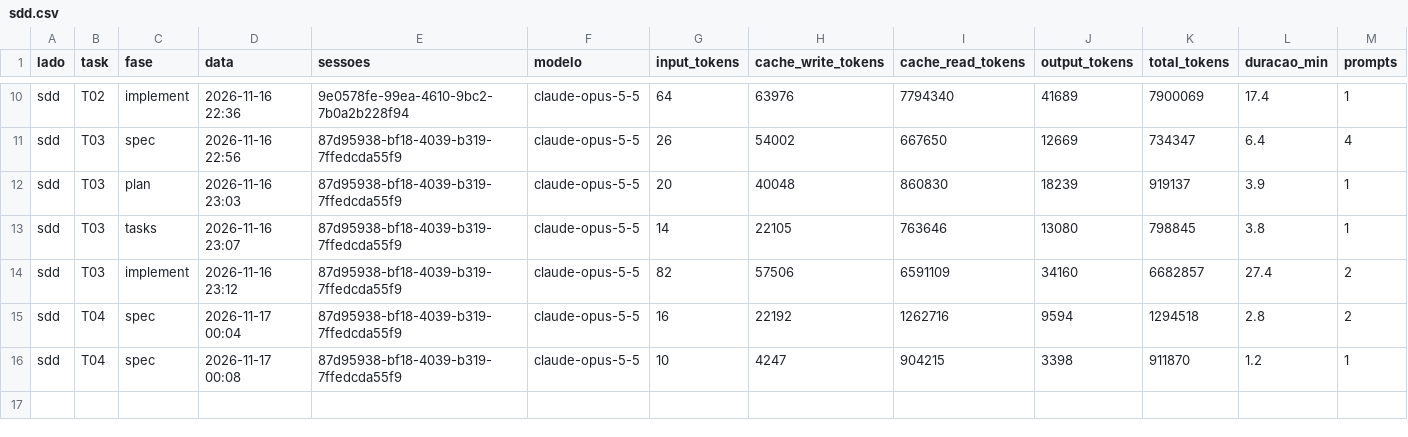
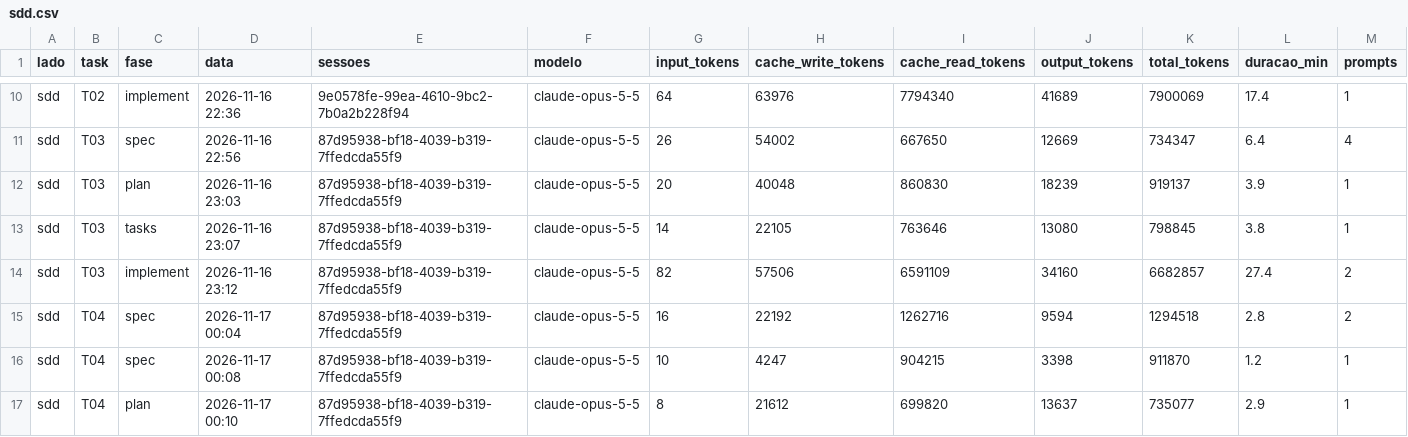
Before and after one commit to Sergio0203/share-screen-workspace, a CSV file: data/sdd.csv, drawn as a sheet; only a part is shown, gaps mark what is left out; rows hold the shown columns only; the diff names each change by its address in the sheet, - before the commit and + after, or states it on an @@ line.

Commit message:
sdd: T04 plan (ok_primeira)

```diff
--- a/data/sdd.csv
+++ b/data/sdd.csv
+row 17: sdd | T04 | plan | 2026-11-17 00:10 | 87d95938-bf18-4039-b319-7ffedcda55f9 | claude-opus-5-5 | 8 | 21612 | 699820 | 13637 | 735077 | 2.9 | 1
```
